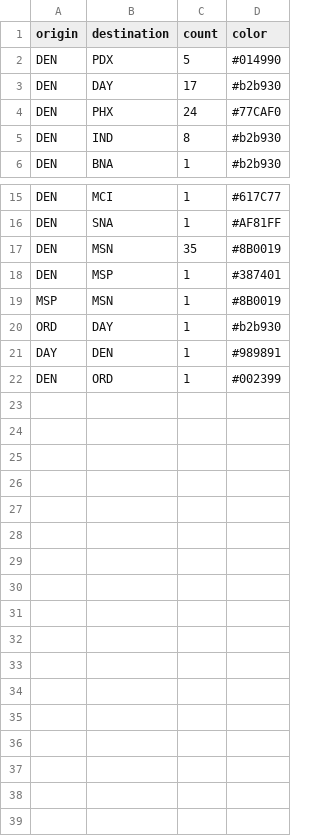
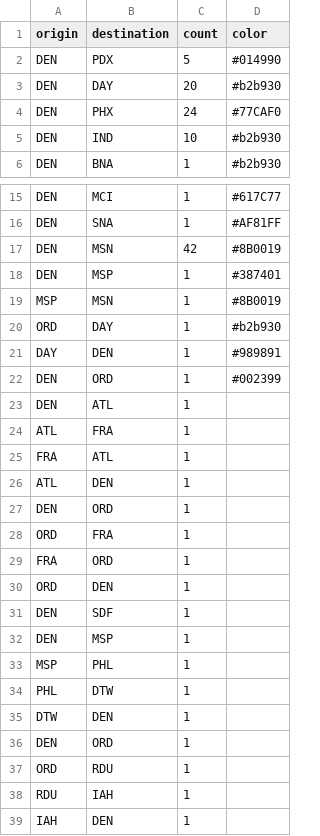
Before and after one commit to terrbearCodes/data, a CSV file: flights-airport.csv, drawn as a sheet; only a part is shown, gaps mark what is left out.

Commit message:
flights updated - estimate

```diff
--- a/flights-airport.csv
+++ b/flights-airport.csv
@@ -2,5 +2,5 @@ origin,destination,count,color
 DEN,PDX,5,#014990
-DEN,DAY,17,#b2b930
+DEN,DAY,20,#b2b930
 DEN,PHX,24,#77CAF0
-DEN,IND,8,#b2b930
+DEN,IND,10,#b2b930
 DEN,BNA,1,#b2b930
@@ -16,3 +16,3 @@ DEN,MCI,1,#617C77
 DEN,SNA,1,#AF81FF
-DEN,MSN,35,#8B0019
+DEN,MSN,42,#8B0019
 DEN,MSP,1,#387401
@@ -22 +22,18 @@ DAY,DEN,1,#989891
 DEN,ORD,1,#002399
+DEN,ATL,1,
+ATL,FRA,1,
+FRA,ATL,1,
+ATL,DEN,1,
+DEN,ORD,1,
+ORD,FRA,1,
+FRA,ORD,1,
+ORD,DEN,1,
+DEN,SDF,1,
+DEN,MSP,1,
+MSP,PHL,1,
+PHL,DTW,1,
+DTW,DEN,1,
+DEN,ORD,1,
+ORD,RDU,1,
+RDU,IAH,1,
+IAH,DEN,1,
```
